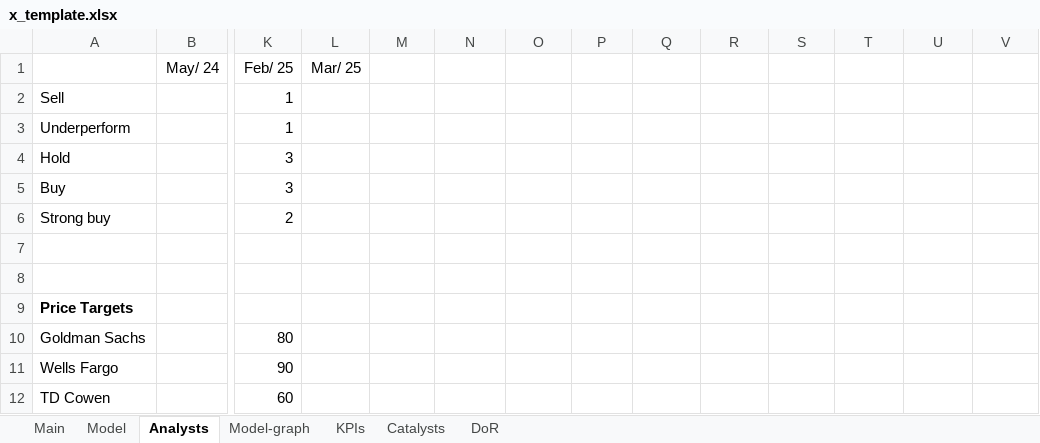
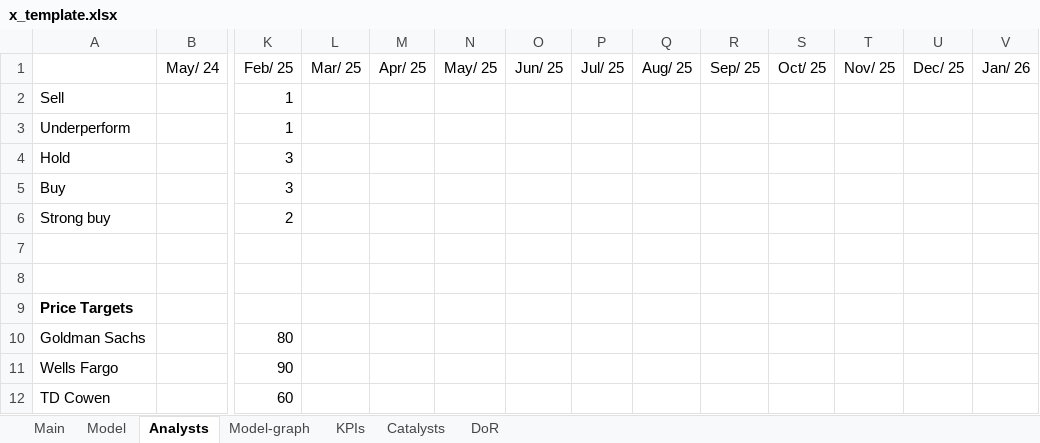
Before and after one commit to simonburghardt1/models, an Excel workbook: x_template.xlsx, sheet Analysts, drawn as a sheet; only a part is shown, gaps mark what is left out; values as stored, in another font and other column widths than the file's, no borders; charts and pictures not drawn; the diff names each change by its address in the sheet, - before the commit and + after, or states it on an @@ line.

```diff
--- a/x_template.xlsx (sheet Analysts)
+++ b/x_template.xlsx (sheet Analysts)
-M1: (empty)
+M1: Apr/ 25
-N1: (empty)
+N1: May/ 25
-O1: (empty)
+O1: Jun/ 25
-P1: (empty)
+P1: Jul/ 25
-Q1: (empty)
+Q1: Aug/ 25
-R1: (empty)
+R1: Sep/ 25
-S1: (empty)
+S1: Oct/ 25
-T1: (empty)
+T1: Nov/ 25
-U1: (empty)
+U1: Dec/ 25
-V1: (empty)
+V1: Jan/ 26
```
Also changed, not shown: sheet Model, sheet Main, formulas that keep their value, charts or pictures, Business - Technology Services/MNDY.xlsx, 1 other file.
